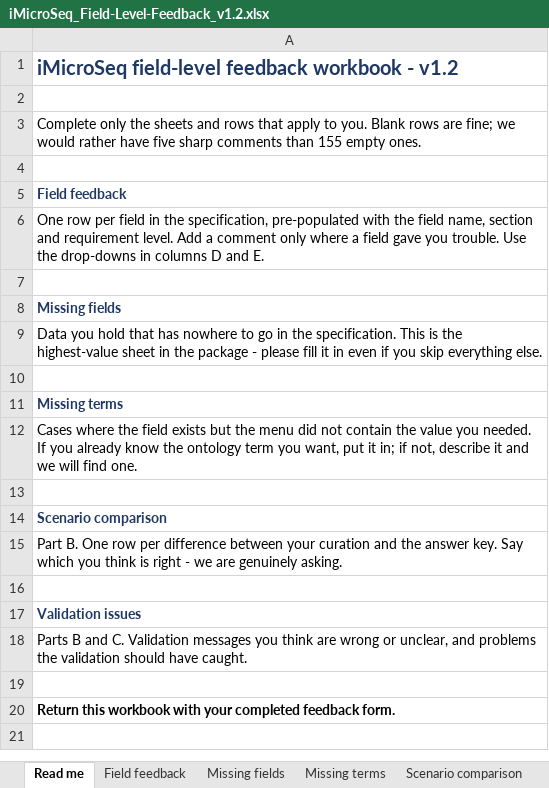
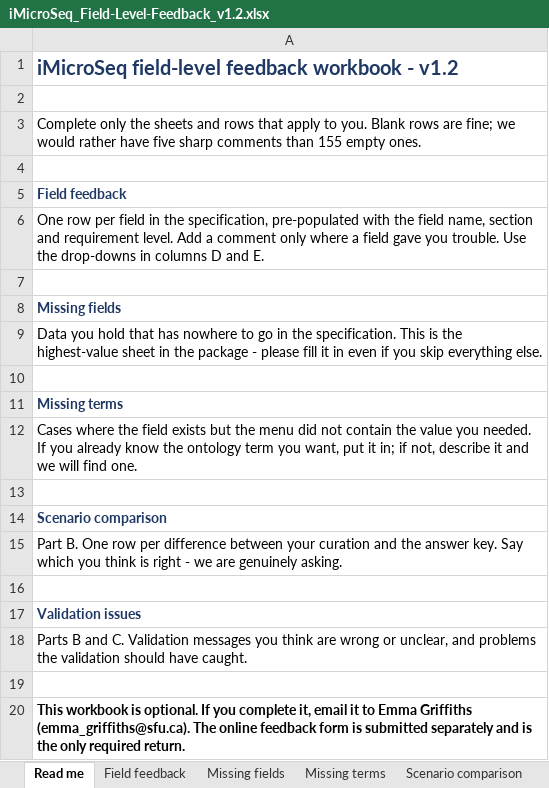
Before and after one commit to cidgoh/iMicroSeq_Contextual_Data_Specification, an Excel workbook: Testing/Feedback/iMicroSeq_Field-Level-Feedback_v1.2.xlsx, sheet Read me, drawn as a sheet; values as stored, in another font and other column widths than the file's, no borders; the diff names each change by its address in the sheet, - before the commit and + after, or states it on an @@ line.

Commit message:
Update testing documents
Updated links and formatting changes

```diff
--- a/Testing/Feedback/iMicroSeq_Field-Level-Feedback_v1.2.xlsx (sheet Read me)
+++ b/Testing/Feedback/iMicroSeq_Field-Level-Feedback_v1.2.xlsx (sheet Read me)
-A20: Return this workbook with your completed feedback form.
+A20: This workbook is optional. If you complete it, email it to Emma Griffiths (emma_griffiths@sfu.ca). The online feedback form is submitted separately and is the only required return.
```
Also changed, not shown: 5 other files.
